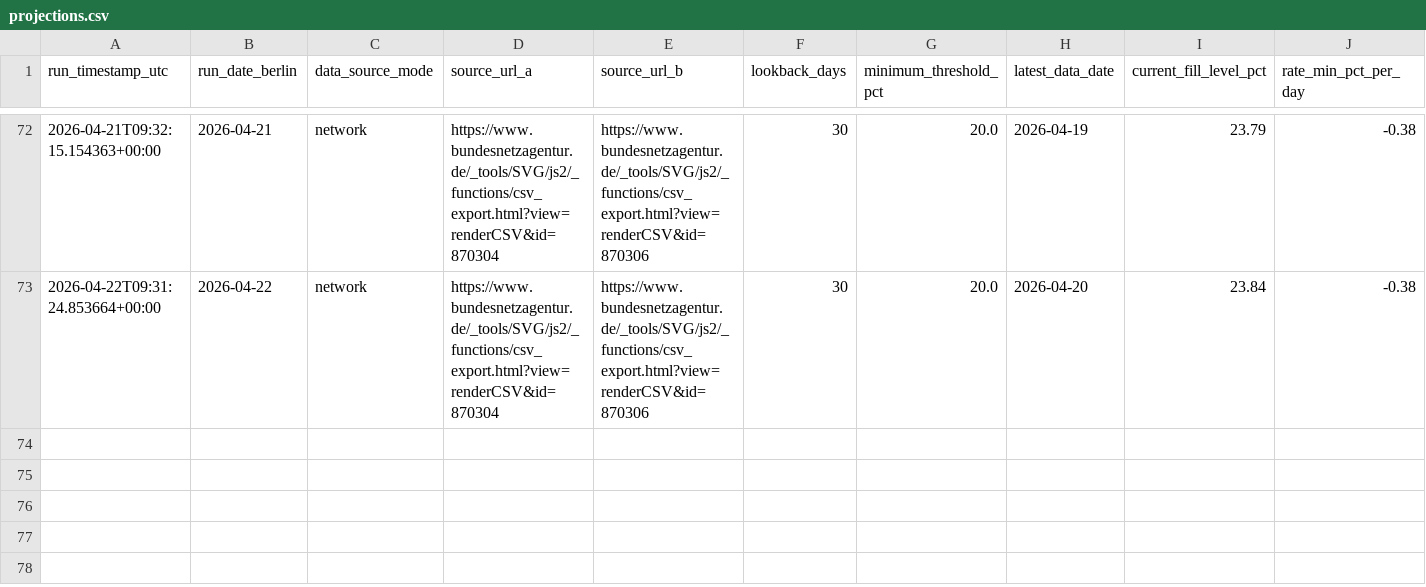
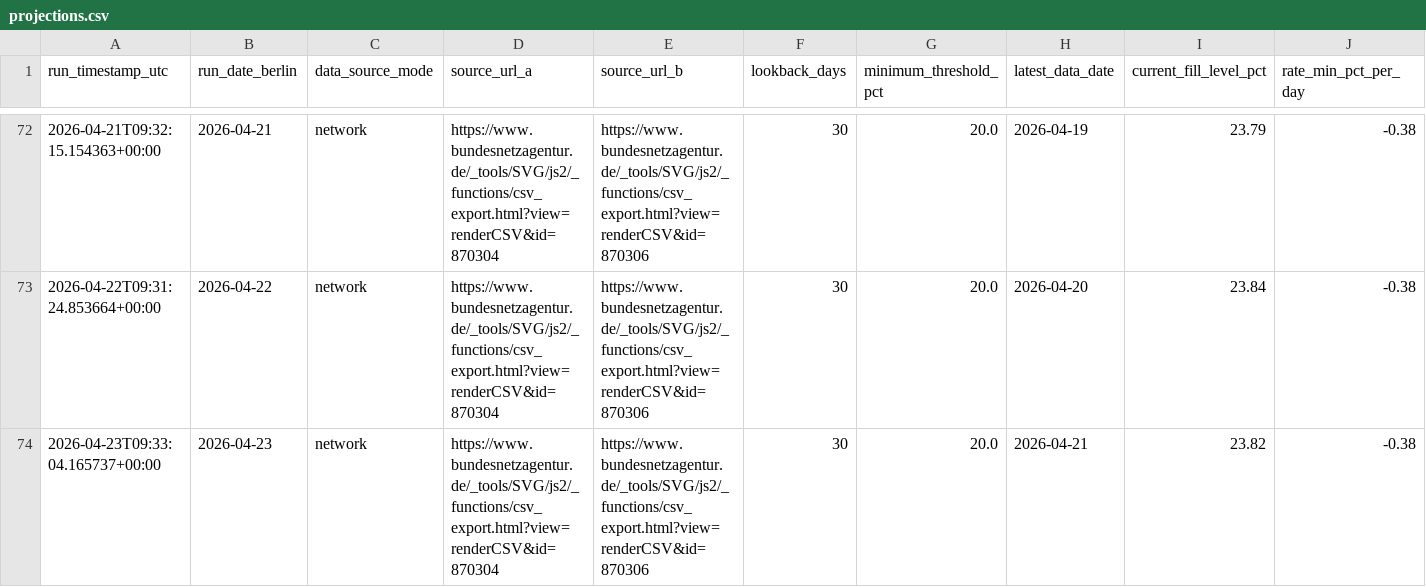
Before and after one commit to volzinnovation/de-gas-storage-tracker-bnetza, a CSV file: data/projections.csv, drawn as a sheet; only a part is shown, gaps mark what is left out; rows hold the shown columns only; the diff names each change by its address in the sheet, - before the commit and + after, or states it on an @@ line.

```diff
--- a/data/projections.csv
+++ b/data/projections.csv
+row 74: 2026-04-23T09:33:04.165737+00:00 | 2026-04-23 | network | https://www.bundesnetzagentur.de/_tools/SVG/js2/_functions/csv_export.html?view=renderCSV&id=870304 | https://www.bundesnetzagentur.de/_tools/SVG/js2/_functions/csv_export.html?view=renderCSV&id=870306 | 30 | 20.0 | 2026-04-21 | 23.82 | -0.38
```
Also changed, not shown: data/bnetza_cache.csv, 1 other file.
